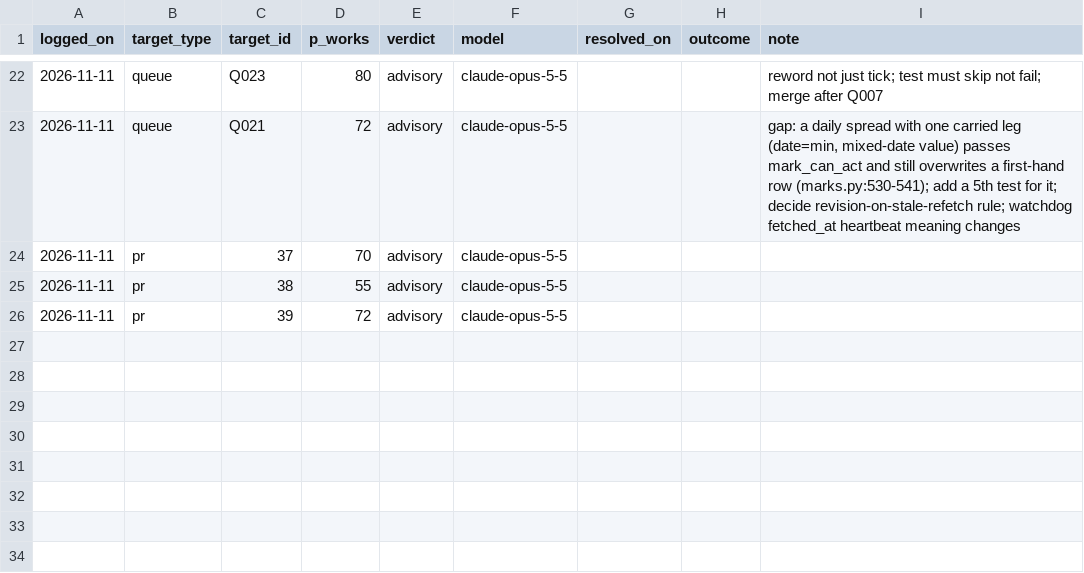
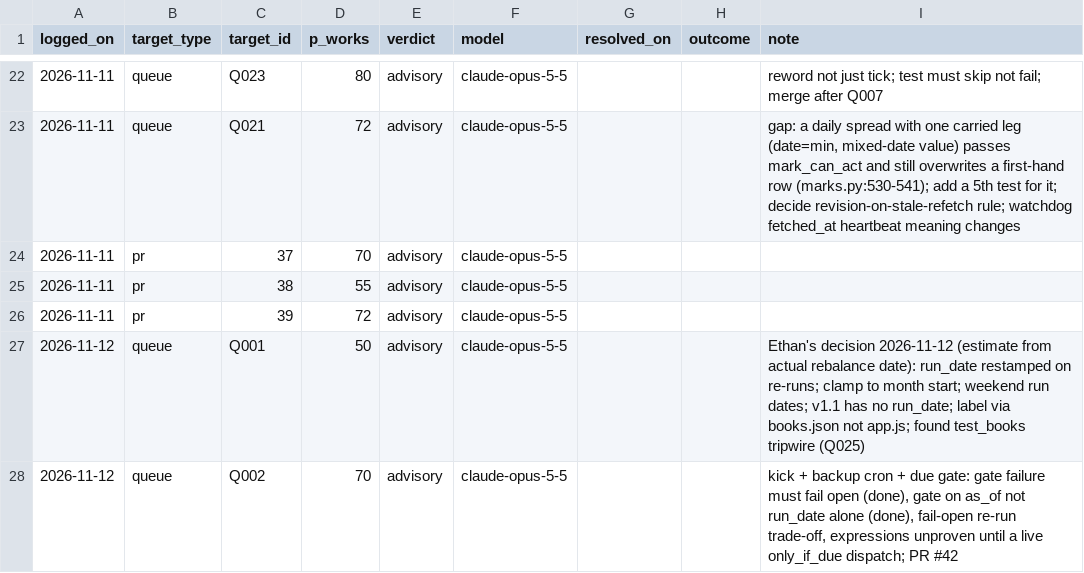
Before and after one commit to EthanC100/em-macro, a CSV file: results/opposition/calibration.csv, drawn as a sheet; only a part is shown, gaps mark what is left out; the diff names each change by its address in the sheet, - before the commit and + after, or states it on an @@ line.

```diff
--- a/results/opposition/calibration.csv
+++ b/results/opposition/calibration.csv
+row 27: 2026-11-12 | queue | Q001 | 50 | advisory | claude-opus-5-5 |  |  | Ethan's decision 2026-11-12 (estimate from actual rebalance date): run_date restamped on re-runs; clamp to month start; weekend run dates; v1.1 has no run_date; label via books.json not app.js; found test_books tripwire (Q025)
+row 28: 2026-11-12 | queue | Q002 | 70 | advisory | claude-opus-5-5 |  |  | kick + backup cron + due gate: gate failure must fail open (done), gate on as_of not run_date alone (done), fail-open re-run trade-off, expressions unproven until a live only_if_due dispatch; PR #42
```
Also changed, not shown: 1 other file.
